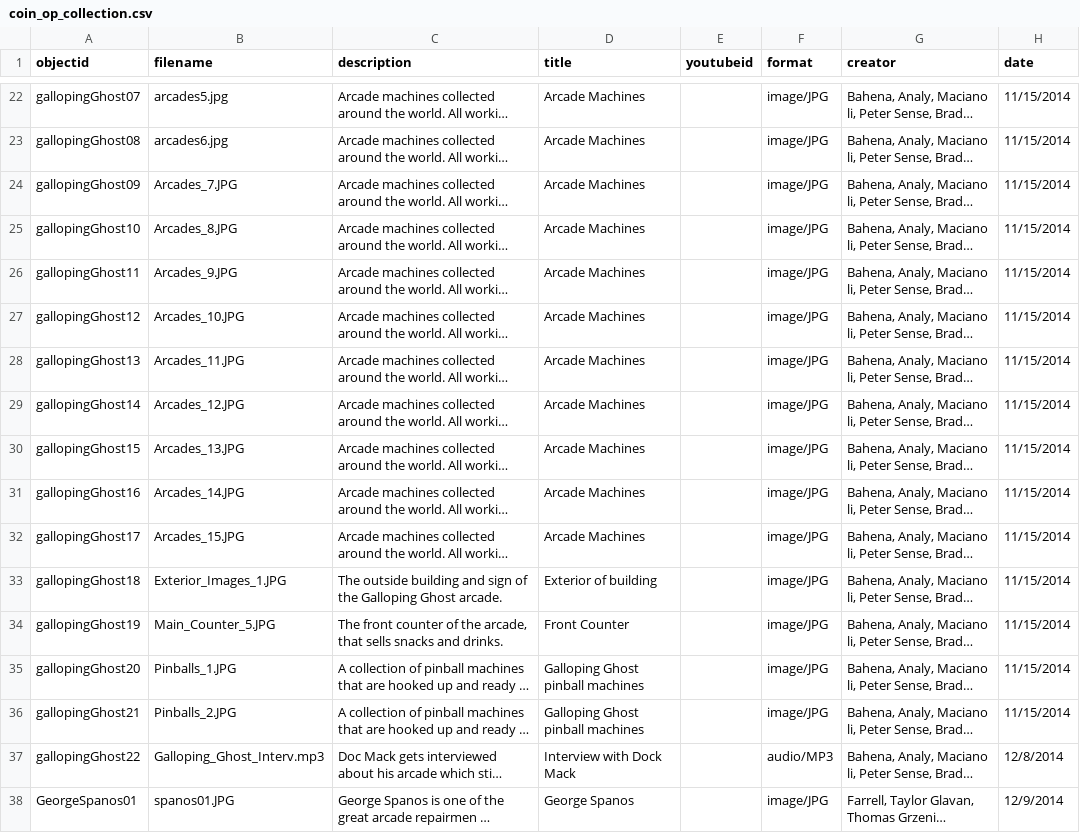
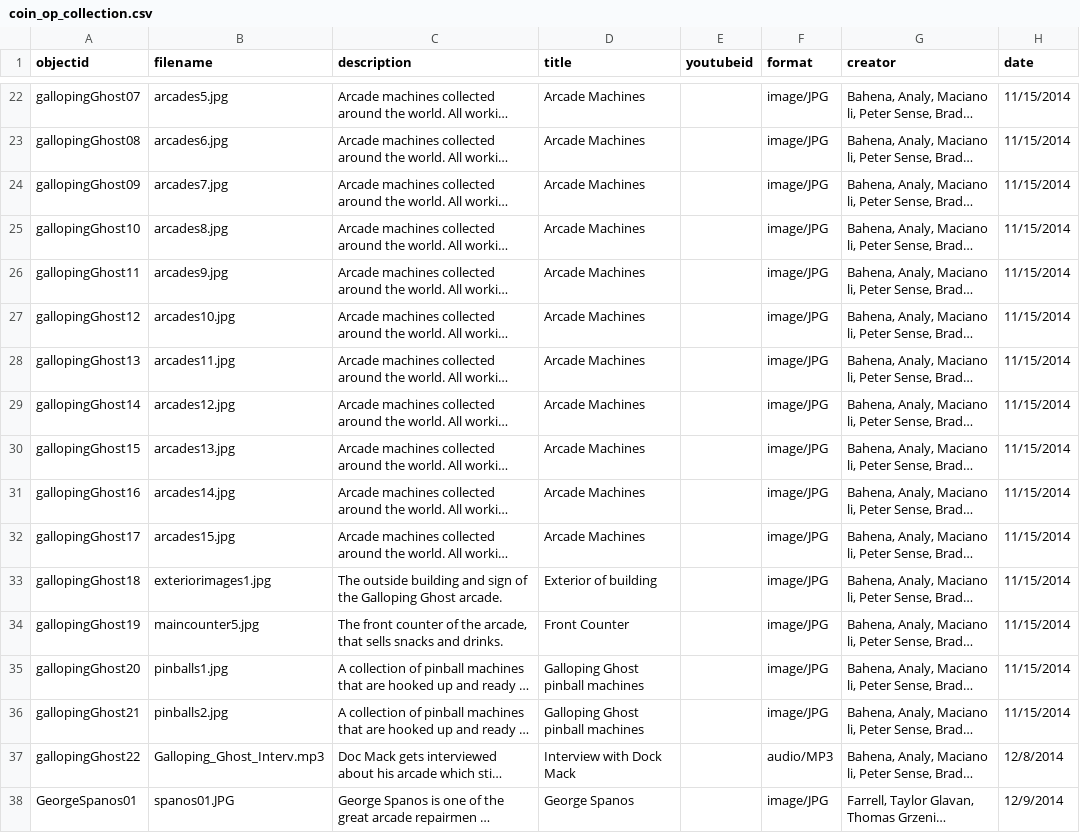
Before and after one commit to strikerZ45/Coin-op, a CSV file: _data/coin_op_collection.csv, drawn as a sheet; only a part is shown, gaps mark what is left out; long unchanged cells end in …; the diff names each change by its address in the sheet, - before the commit and + after, or states it on an @@ line.

Commit message:
Update coin_op_collection.csv

```diff
--- a/_data/coin_op_collection.csv
+++ b/_data/coin_op_collection.csv
-B24 (filename): Arcades_7.JPG
+B24 (filename): arcades7.jpg
-B25 (filename): Arcades_8.JPG
+B25 (filename): arcades8.jpg
-B26 (filename): Arcades_9.JPG
+B26 (filename): arcades9.jpg
-B27 (filename): Arcades_10.JPG
+B27 (filename): arcades10.jpg
-B28 (filename): Arcades_11.JPG
+B28 (filename): arcades11.jpg
-B29 (filename): Arcades_12.JPG
+B29 (filename): arcades12.jpg
-B30 (filename): Arcades_13.JPG
+B30 (filename): arcades13.jpg
-B31 (filename): Arcades_14.JPG
+B31 (filename): arcades14.jpg
-B32 (filename): Arcades_15.JPG
+B32 (filename): arcades15.jpg
-B33 (filename): Exterior_Images_1.JPG
+B33 (filename): exteriorimages1.jpg
-B34 (filename): Main_Counter_5.JPG
+B34 (filename): maincounter5.jpg
-B35 (filename): Pinballs_1.JPG
+B35 (filename): pinballs1.jpg
-B36 (filename): Pinballs_2.JPG
+B36 (filename): pinballs2.jpg
```
